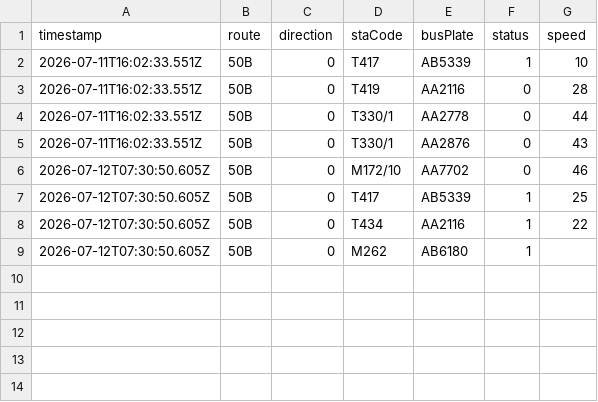
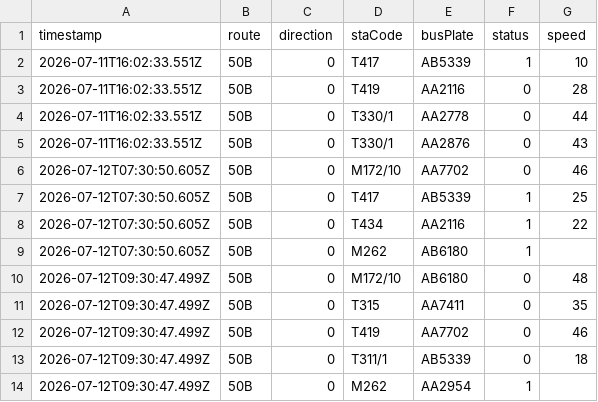
Before and after one commit to ChiHin-Lio/macau-bus-data, a CSV file: raw_logs/50B.csv, drawn as a sheet; the diff names each change by its address in the sheet, - before the commit and + after, or states it on an @@ line.

Commit message:
scraper: update 50B.csv via Cloudflare Worker

```diff
--- a/raw_logs/50B.csv
+++ b/raw_logs/50B.csv
+row 10: 2026-07-12T09:30:47.499Z | 50B | 0 | M172/10 | AB6180 | 0 | 48
+row 11: 2026-07-12T09:30:47.499Z | 50B | 0 | T315 | AA7411 | 0 | 35
+row 12: 2026-07-12T09:30:47.499Z | 50B | 0 | T419 | AA7702 | 0 | 46
+row 13: 2026-07-12T09:30:47.499Z | 50B | 0 | T311/1 | AB5339 | 0 | 18
+row 14: 2026-07-12T09:30:47.499Z | 50B | 0 | M262 | AA2954 | 1
```
